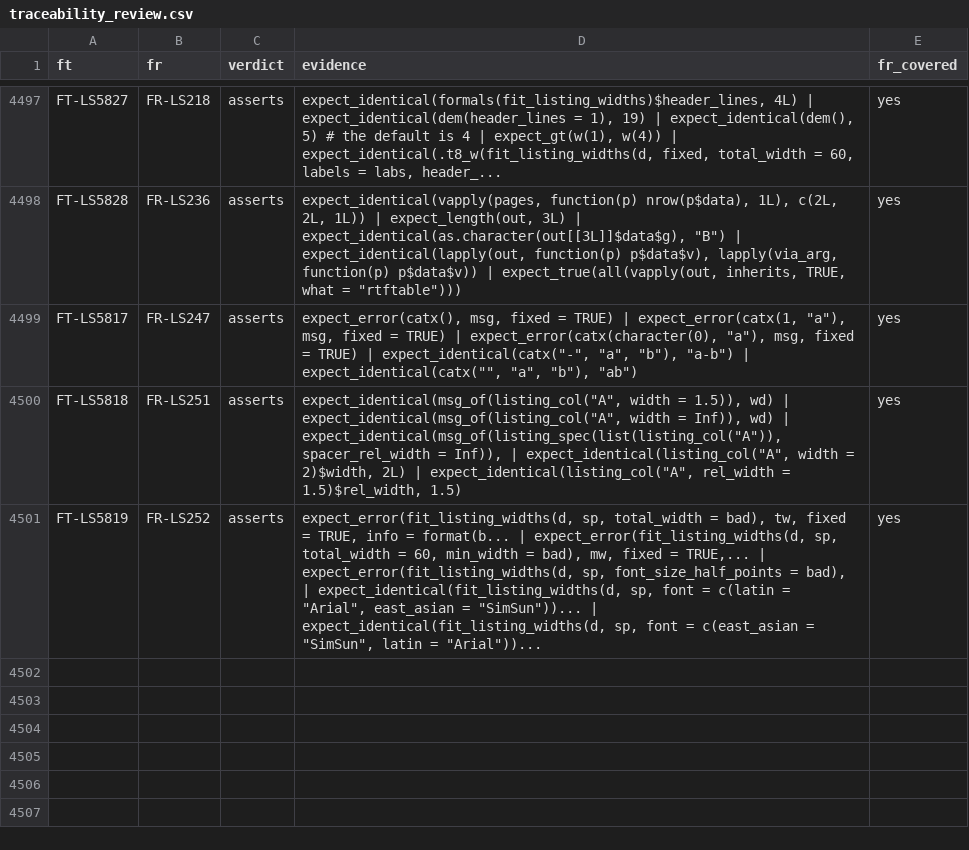
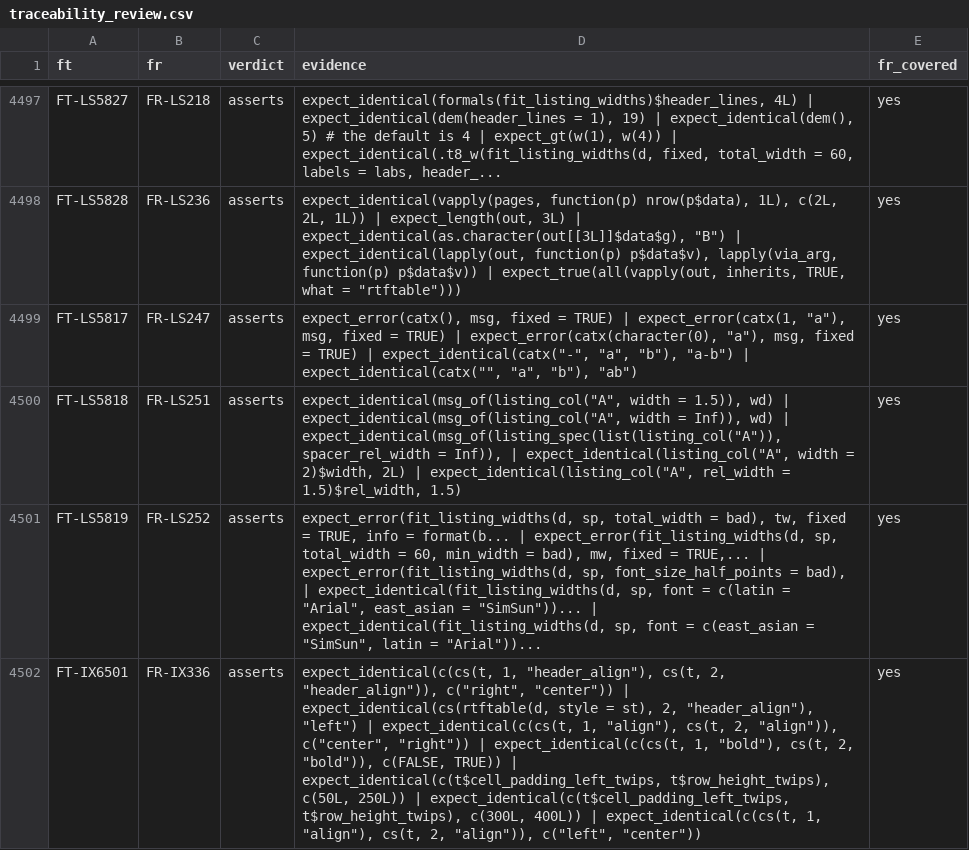
Before and after one commit to ichirio/rtfreporter, a CSV file: inst/validation/traceability_review.csv, drawn as a sheet; only a part is shown, gaps mark what is left out; the diff names each change by its address in the sheet, - before the commit and + after, or states it on an @@ line.

```diff
--- a/inst/validation/traceability_review.csv
+++ b/inst/validation/traceability_review.csv
+row 4502: FT-IX6501 | FR-IX336 | asserts | expect_identical(c(cs(t, 1, "header_align"), cs(t, 2, "header_align")), c("right", "center")) | expect_identical(cs(rtftable(d, style = st), 2, "header_align"), "left") | expect_identical(c(cs(t, 1, "align"), cs(t, 2, "align")), c("center", "right")) | expect_identical(c(cs(t, 1, "bold"), cs(t, 2, "bold")), c(FALSE, TRUE)) | expect_identical(c(t$cell_padding_left_twips, t$row_height_twips), c(50L, 250L)) | expect_identical(c(t$cell_padding_left_twips, t$row_height_twips), c(300L, 400L)) | expect_identical(c(cs(t, 1, "align"), cs(t, 2, "align")), c("left", "center")) | yes
```
Also changed, not shown: inst/validation/requirements.csv, 1 other file.
